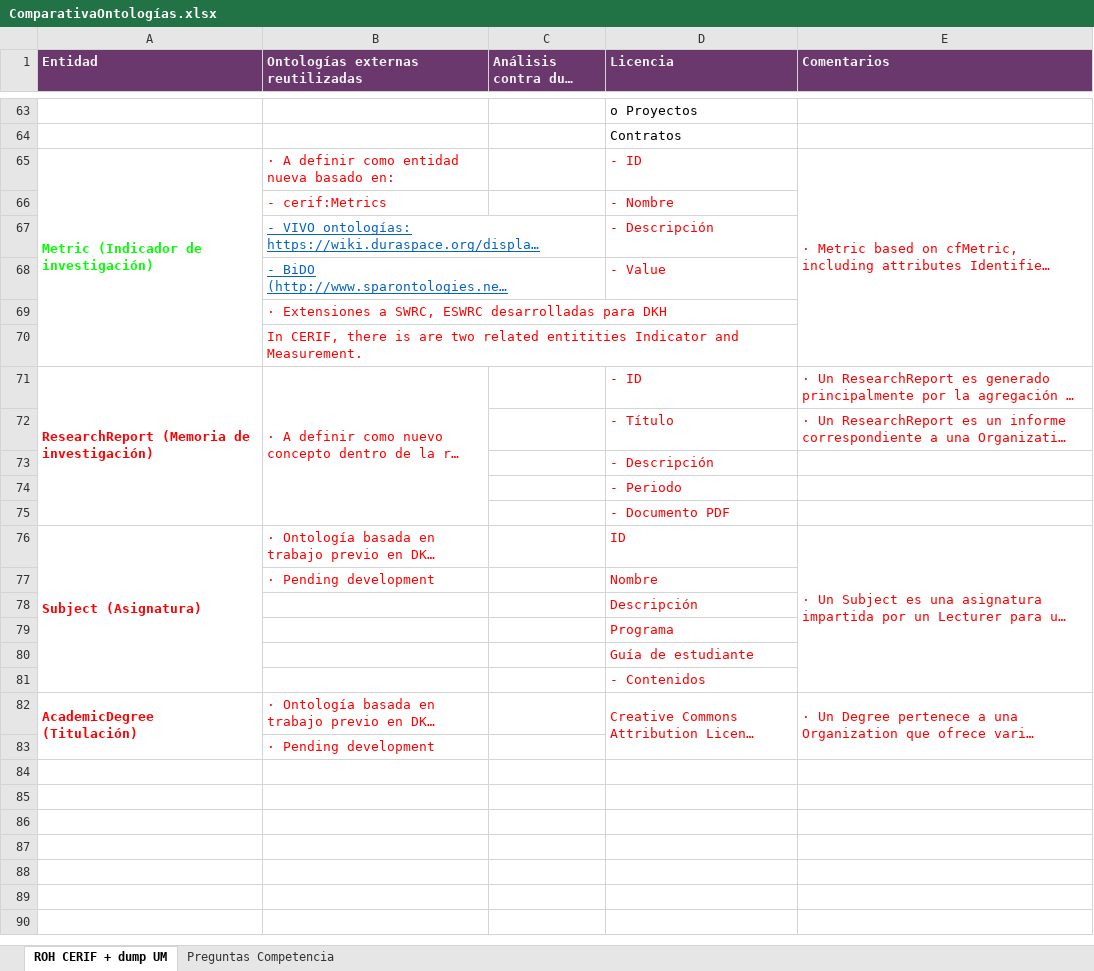
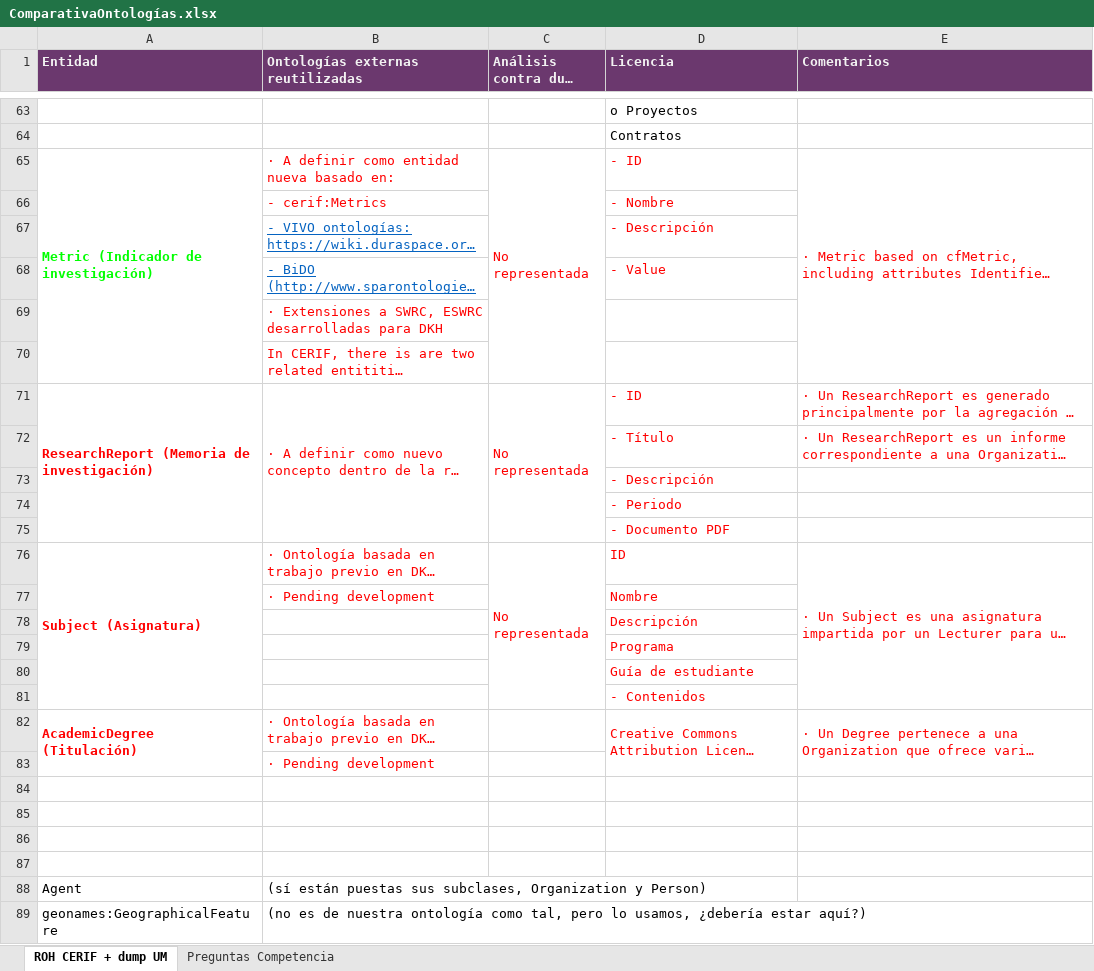
Before and after one commit to mpuerta004/GnossDeustoOnto, an Excel workbook: ComparativaOntologías.xlsx, sheet ROH CERIF + dump UM, drawn as a sheet; only a part is shown, gaps mark what is left out; long unchanged cells end in …; values as stored, in another font and other column widths than the file's, no borders; charts and pictures not drawn; the diff covers the shown part only; the diff names each change by its address in the sheet, - before the commit and + after, or states it on an @@ line.

Commit message:
Actualización de tablas de comparativas ontologías
Position para relacionar las posiciones en el tiempo que una persona puede tener en una organización
Verificar cuáles son las posiciones que deben considerarse. Revisar volcado de UM
Añadida ImpactMetric para hacer frente a la necesidad de trazar el factor de impacto de las publicaciones en journals (Periodicals)
Añadido AcademicAccreditation as subclass of Accreditation en rohes
ResultObject podría incluir también software releases, datasets, diseños industrials, ¿dónde estaría el listado de objetos resultado a soportar?
En Project, la propiedad projectType qué valores debería soportar
Añadido geographicalScope a Organization para así poder discernir ámbito geográfico de Funders (subclases) u otras entidades (partners) con las que colabora una organización
También añadido a Activity y a Project
Añadido PublicationMetric subclase de Metric, que tiene atributos quartile, impact factor y ranks y está ligada a Periodical a través de hasPublicationMetric
OrganizationMetric y su subclase SpanishOrganizationMetric (Severo Ochoa, María Maeztu)
Añadida PhDThesisMetric con Scope (internacional, europea) y Qualification (nota con CUM LAUDE)
En PublicationMetric qué colección de ImpactIndex considerar?
Rangos de valores válidos para projectType (artículo 83)

```diff
--- a/ComparativaOntologías.xlsx (sheet ROH CERIF + dump UM)
+++ b/ComparativaOntologías.xlsx (sheet ROH CERIF + dump UM)
-C65 (Análisis contra dump UM): (empty)
+C65 (Análisis contra dump UM): No representada
+C65:C70 merged
-C71 (Análisis contra dump UM): (empty)
+C71 (Análisis contra dump UM): No representada
+C71:C75 merged
-C76 (Análisis contra dump UM): (empty)
+C76 (Análisis contra dump UM): No representada
+C76:C81 merged
+row 84: (empty)
+row 85: (empty)
+row 86: (empty)
+row 87: (empty)
+row 88: Agent | (sí están puestas sus subclases, Organization y Person)
+row 89: geonames:GeographicalFeature | (no es de nuestra ontología como tal, pero lo usamos, ¿debería estar aquí?)
```
Also changed, not shown: 22 added rows, 21 removed rows, 15 edited cells and merged cells elsewhere in this sheet, Comprobación preguntas competencia.xlsx, 1 other file.
